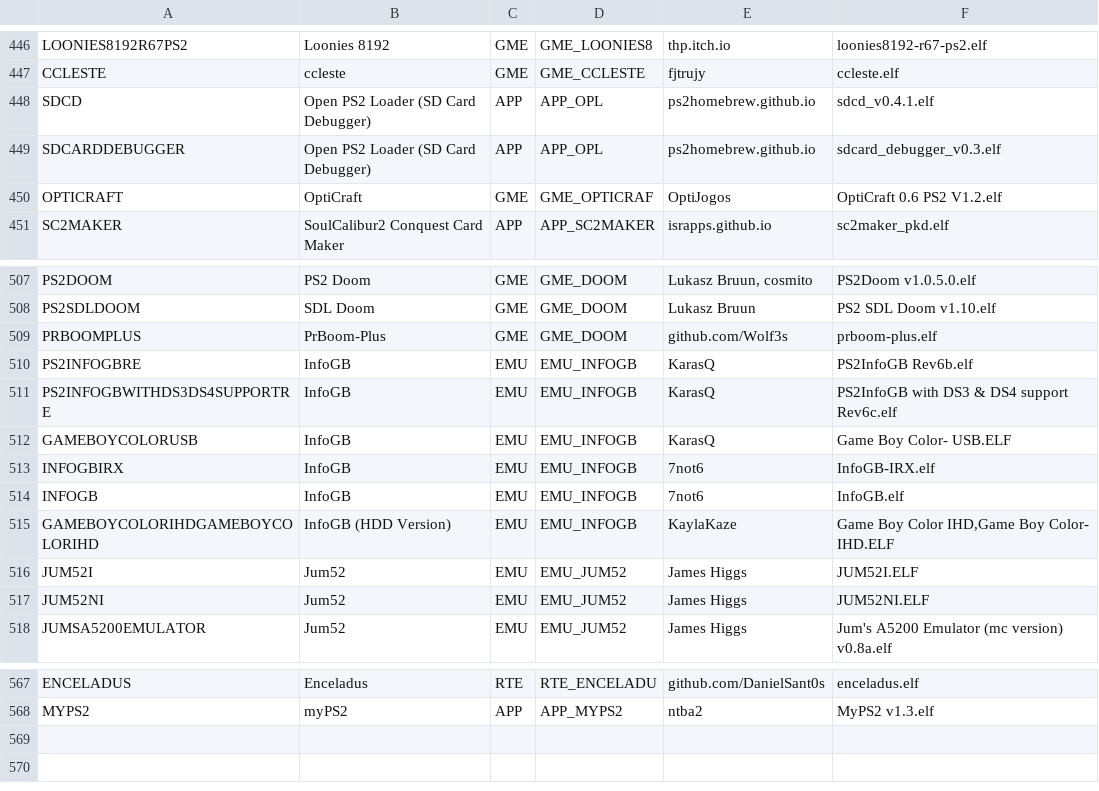
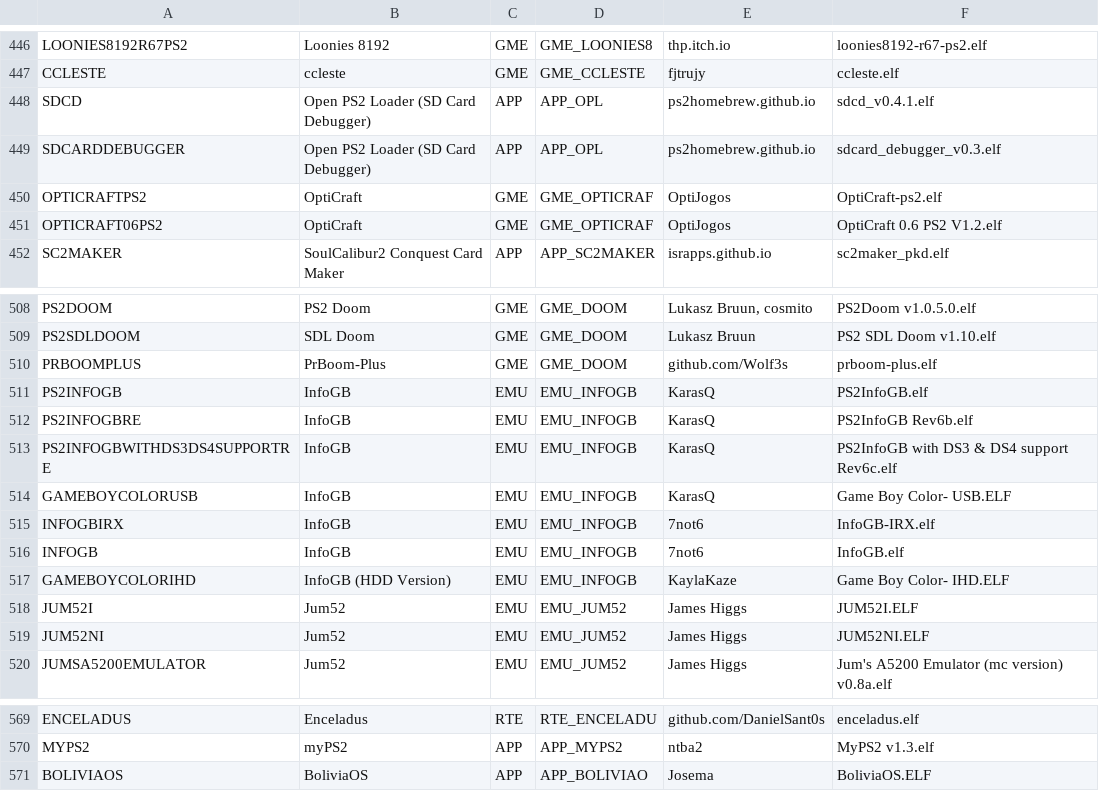
Before and after one commit to CosmicScale/PSBBN-Definitive-Project, a CSV file: scripts/assets/database/AppDB.csv, drawn as a sheet; only a part is shown, gaps mark what is left out.

Commit message:
Update app database

```diff
--- a/scripts/assets/database/AppDB.csv
+++ b/scripts/assets/database/AppDB.csv
@@ -449,3 +449,4 @@ SDCD|Open PS2 Loader (SD Card Debugger)|APP|APP_OPL|ps2homebrew.github.io|sdcd_v
 SDCARDDEBUGGER|Open PS2 Loader (SD Card Debugger)|APP|APP_OPL|ps2homebrew.github.io|sdcard_debugger_v0.3.elf
-OPTICRAFT|OptiCraft|GME|GME_OPTICRAF|OptiJogos|OptiCraft 0.6 PS2 V1.2.elf
+OPTICRAFTPS2|OptiCraft|GME|GME_OPTICRAF|OptiJogos|OptiCraft-ps2.elf
+OPTICRAFT06PS2|OptiCraft|GME|GME_OPTICRAF|OptiJogos|OptiCraft 0.6 PS2 V1.2.elf
 SC2MAKER|SoulCalibur2 Conquest Card Maker|APP|APP_SC2MAKER|israpps.github.io|sc2maker_pkd.elf
@@ -509,2 +510,3 @@ PS2SDLDOOM|SDL Doom|GME|GME_DOOM|Lukasz Bruun|PS2 SDL Doom v1.10.elf
 PRBOOMPLUS|PrBoom-Plus|GME|GME_DOOM|github.com/Wolf3s|prboom-plus.elf
+PS2INFOGB|InfoGB|EMU|EMU_INFOGB|KarasQ|PS2InfoGB.elf
 PS2INFOGBRE|InfoGB|EMU|EMU_INFOGB|KarasQ|PS2InfoGB Rev6b.elf
@@ -514,3 +516,3 @@ INFOGBIRX|InfoGB|EMU|EMU_INFOGB|7not6|InfoGB-IRX.elf
 INFOGB|InfoGB|EMU|EMU_INFOGB|7not6|InfoGB.elf
-GAMEBOYCOLORIHDGAMEBOYCOLORIHD|InfoGB (HDD Version)|EMU|EMU_INFOGB|KaylaKaze|Game Boy Color IHD,Game Boy Color- IHD.ELF
+GAMEBOYCOLORIHD|InfoGB (HDD Version)|EMU|EMU_INFOGB|KaylaKaze|Game Boy Color- IHD.ELF
 JUM52I|Jum52|EMU|EMU_JUM52|James Higgs|JUM52I.ELF
@@ -568 +570,2 @@ ENCELADUS|Enceladus|RTE|RTE_ENCELADU|github.com/DanielSant0s|enceladus.elf
 MYPS2|myPS2|APP|APP_MYPS2|ntba2|MyPS2 v1.3.elf
+BOLIVIAOS|BoliviaOS|APP|APP_BOLIVIAO|Josema|BoliviaOS.ELF
```
